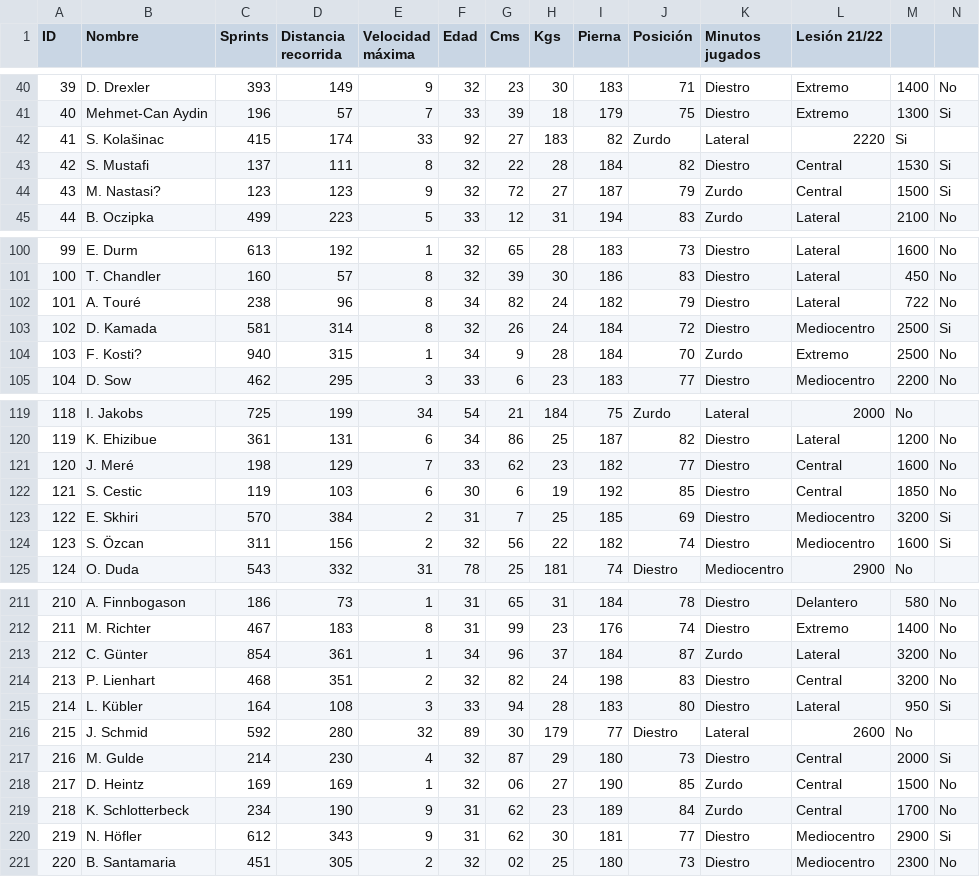
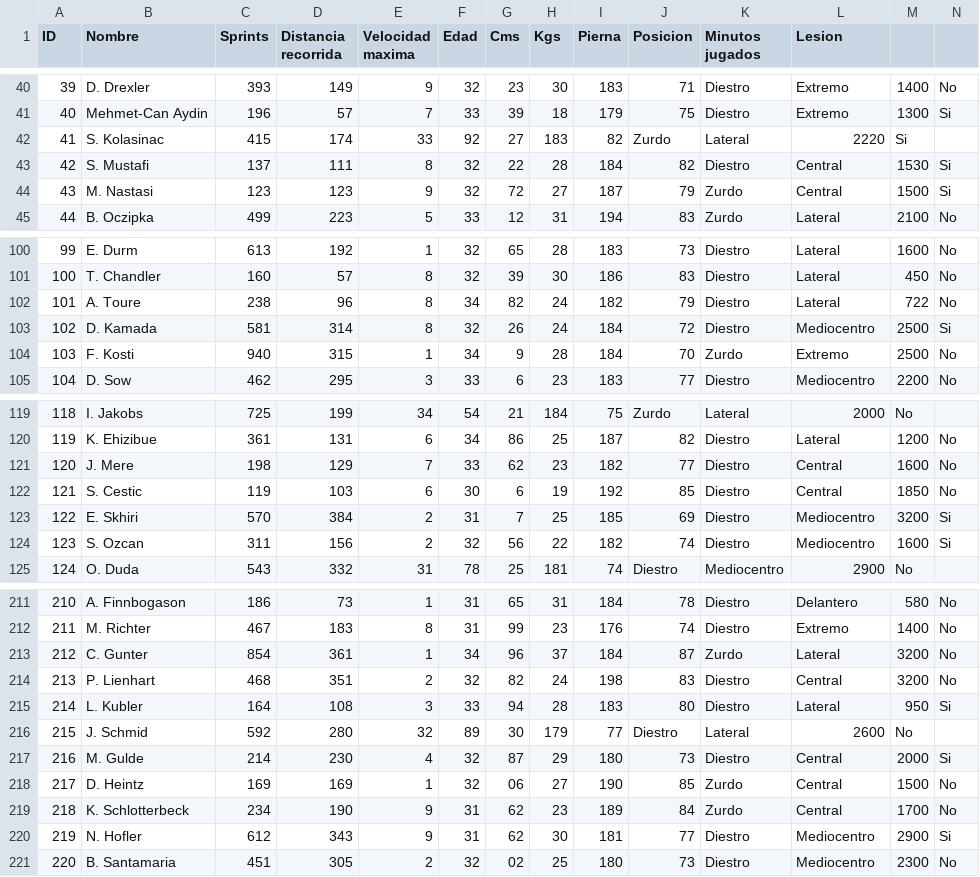
Before and after one commit to viccttor97/colab, a CSV file: Lesiones.csv, drawn as a sheet; only a part is shown, gaps mark what is left out; the diff covers the shown part only.

```diff
--- a/Lesiones.csv
+++ b/Lesiones.csv
@@ -1 +1 @@
-ID,Nombre ,Sprints,Distancia recorrida,Velocidad máxima,Edad,Cms,Kgs,Pierna,Posición,Minutos jugados,Lesión 21/22
+ID,Nombre ,Sprints,Distancia recorrida,Velocidad maxima,Edad,Cms,Kgs,Pierna,Posicion,Minutos jugados,Lesion
@@ -41,5 +41,5 @@ ID,Nombre ,Sprints,Distancia recorrida,Velocidad máxima,Edad,Cms,Kgs,Pierna,Pos
 40,Mehmet-Can Aydin,196,57,7,33,39,18,179,75,Diestro,Extremo,1300,Si
-41,S. Kolašinac,415,174,33,92,27,183,82,Zurdo,Lateral,2220,Si
+41,S. Kolasinac,415,174,33,92,27,183,82,Zurdo,Lateral,2220,Si
 42,S. Mustafi,137,111,8,32,22,28,184,82,Diestro,Central,1530,Si
-43,M. Nastasi?,123,123,9,32,72,27,187,79,Zurdo,Central,1500,Si
+43,M. Nastasi,123,123,9,32,72,27,187,79,Zurdo,Central,1500,Si
 44,B. Oczipka,499,223,5,33,12,31,194,83,Zurdo,Lateral,2100,No
@@ -101,5 +101,5 @@ ID,Nombre ,Sprints,Distancia recorrida,Velocidad máxima,Edad,Cms,Kgs,Pierna,Pos
 100,T. Chandler,160,57,8,32,39,30,186,83,Diestro,Lateral,450,No
-101,A. Touré,238,96,8,34,82,24,182,79,Diestro,Lateral,722,No
+101,A. Toure,238,96,8,34,82,24,182,79,Diestro,Lateral,722,No
 102,D. Kamada,581,314,8,32,26,24,184,72,Diestro,Mediocentro,2500,Si
-103,F. Kosti?,940,315,1,34,9,28,184,70,Zurdo,Extremo,2500,No
+103,F. Kosti,940,315,1,34,9,28,184,70,Zurdo,Extremo,2500,No
 104,D. Sow,462,295,3,33,6,23,183,77,Diestro,Mediocentro,2200,No
@@ -120,6 +120,6 @@ ID,Nombre ,Sprints,Distancia recorrida,Velocidad máxima,Edad,Cms,Kgs,Pierna,Pos
 119,K. Ehizibue,361,131,6,34,86,25,187,82,Diestro,Lateral,1200,No
-120,J. Meré,198,129,7,33,62,23,182,77,Diestro,Central,1600,No
+120,J. Mere,198,129,7,33,62,23,182,77,Diestro,Central,1600,No
 121,S. Cestic,119,103,6,30,6,19,192,85,Diestro,Central,1850,No
 122,E. Skhiri,570,384,2,31,7,25,185,69,Diestro,Mediocentro,3200,Si
-123,S. Özcan,311,156,2,32,56,22,182,74,Diestro,Mediocentro,1600,Si
+123,S. Ozcan,311,156,2,32,56,22,182,74,Diestro,Mediocentro,1600,Si
 124,O. Duda,543,332,31,78,25,181,74,Diestro,Mediocentro,2900,No
@@ -212,5 +212,5 @@ ID,Nombre ,Sprints,Distancia recorrida,Velocidad máxima,Edad,Cms,Kgs,Pierna,Pos
 211,M. Richter,467,183,8,31,99,23,176,74,Diestro,Extremo,1400,No
-212,C. Günter,854,361,1,34,96,37,184,87,Zurdo,Lateral,3200,No
+212,C. Gunter,854,361,1,34,96,37,184,87,Zurdo,Lateral,3200,No
 213,P. Lienhart,468,351,2,32,82,24,198,83,Diestro,Central,3200,No
-214,L. Kübler,164,108,3,33,94,28,183,80,Diestro,Lateral,950,Si
+214,L. Kubler,164,108,3,33,94,28,183,80,Diestro,Lateral,950,Si
 215,J. Schmid,592,280,32,89,30,179,77,Diestro,Lateral,2600,No
@@ -219,3 +219,3 @@ ID,Nombre ,Sprints,Distancia recorrida,Velocidad máxima,Edad,Cms,Kgs,Pierna,Pos
 218,K. Schlotterbeck,234,190,9,31,62,23,189,84,Zurdo,Central,1700,No
-219,N. Höfler,612,343,9,31,62,30,181,77,Diestro,Mediocentro,2900,Si
+219,N. Hofler,612,343,9,31,62,30,181,77,Diestro,Mediocentro,2900,Si
 220,B. Santamaria,451,305,2,32,02,25,180,73,Diestro,Mediocentro,2300,No
```
Also changed, not shown: 3 removed rows and 31 edited cells elsewhere in this file.
